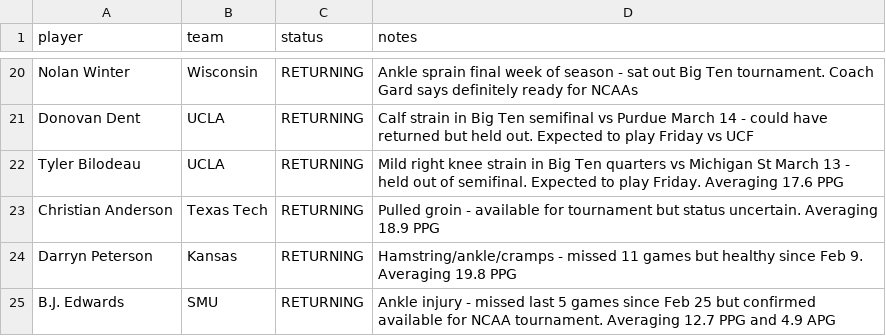
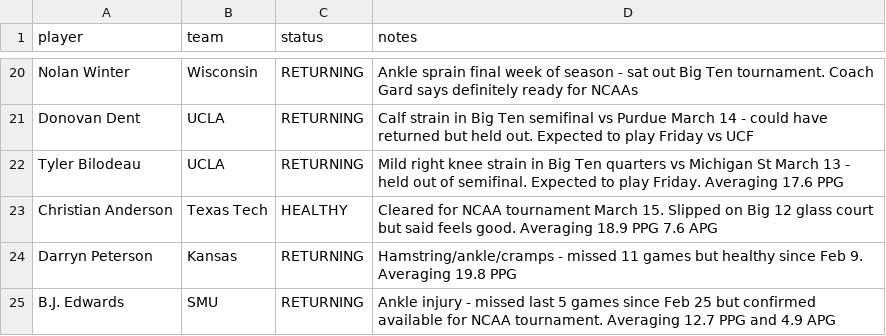
Before and after one commit to Krool/BasketballProjections, a CSV file: data/injury_overrides.csv, drawn as a sheet; only a part is shown, gaps mark what is left out.

```diff
--- a/data/injury_overrides.csv
+++ b/data/injury_overrides.csv
@@ -22,3 +22,3 @@ Donovan Dent,UCLA,RETURNING,Calf strain in Big Ten semifinal vs Purdue March 14
 Tyler Bilodeau,UCLA,RETURNING,Mild right knee strain in Big Ten quarters vs Michigan St March 13 - held out of semifinal. Expected to play Friday. Averaging 17.6 PPG
-Christian Anderson,Texas Tech,RETURNING,Pulled groin - available for tournament but status uncertain. Averaging 18.9 PPG
+Christian Anderson,Texas Tech,HEALTHY,Cleared for NCAA tournament March 15. Slipped on Big 12 glass court but said feels good. Averaging 18.9 PPG 7.6 APG
 Darryn Peterson,Kansas,RETURNING,Hamstring/ankle/cramps - missed 11 games but healthy since Feb 9. Averaging 19.8 PPG
```
Also changed, not shown: output/projections.csv, 1 other file.
